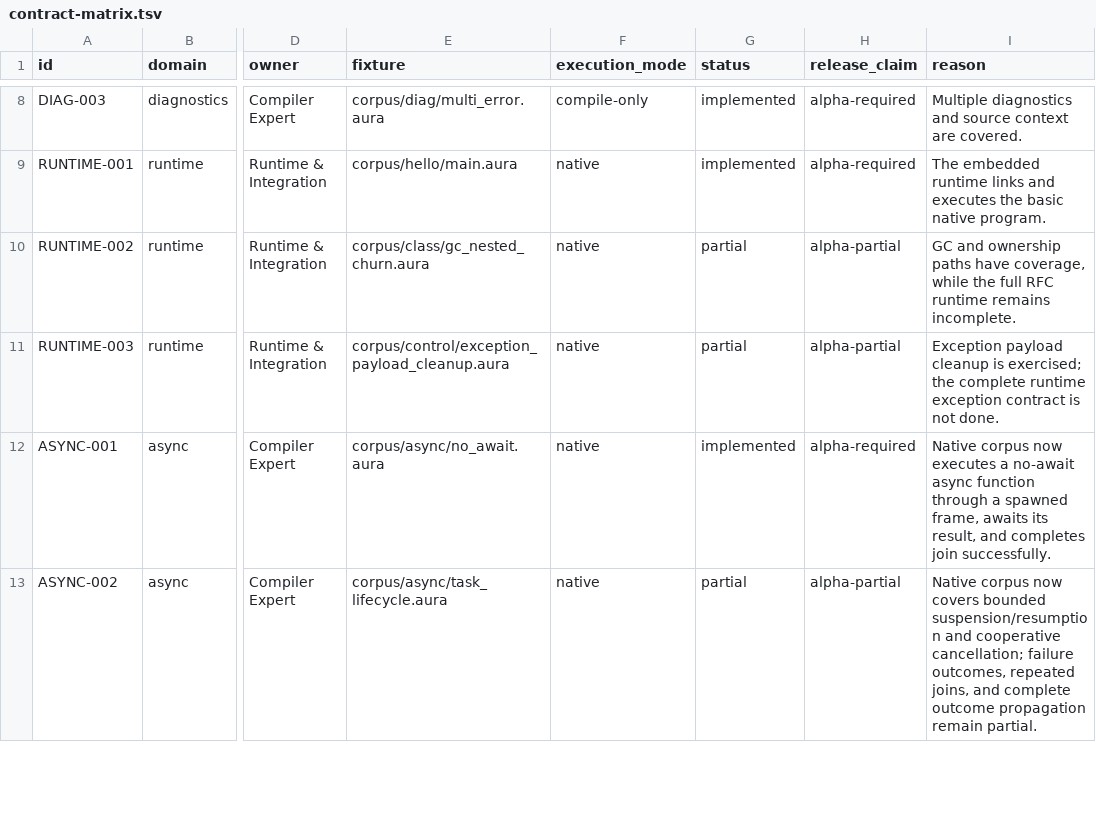
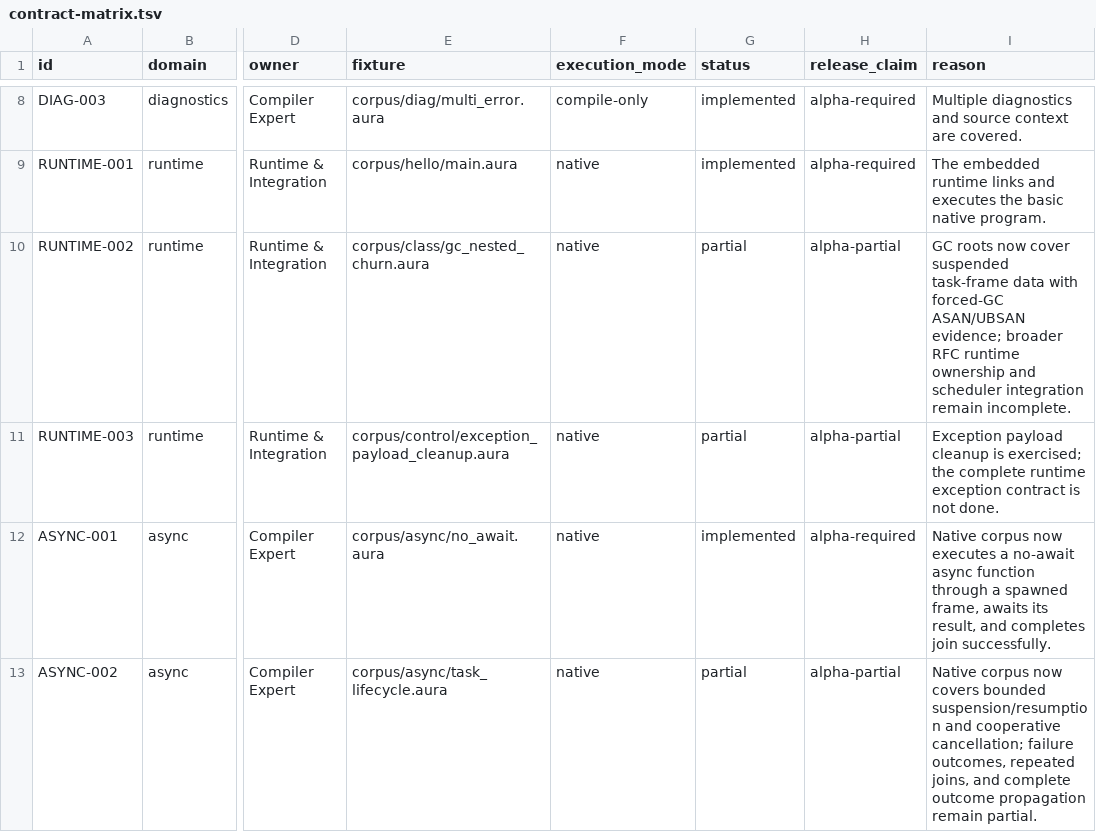
Before and after one commit to auraspace/aura, a TSV file: docs/plans/v0.1.1-alpha/contract-matrix.tsv, drawn as a sheet; only a part is shown, gaps mark what is left out; the diff names each change by its address in the sheet, - before the commit and + after, or states it on an @@ line.

Commit message:
docs(runtime): record suspended frame gc evidence

```diff
--- a/docs/plans/v0.1.1-alpha/contract-matrix.tsv
+++ b/docs/plans/v0.1.1-alpha/contract-matrix.tsv
-I10 (reason): GC and ownership paths have coverage, while the full RFC runtime remains incomplete.
+I10 (reason): GC roots now cover suspended task-frame data with forced-GC ASAN/UBSAN evidence; broader RFC runtime ownership and scheduler integration remain incomplete.
```
Also changed, not shown: 2 other files.
